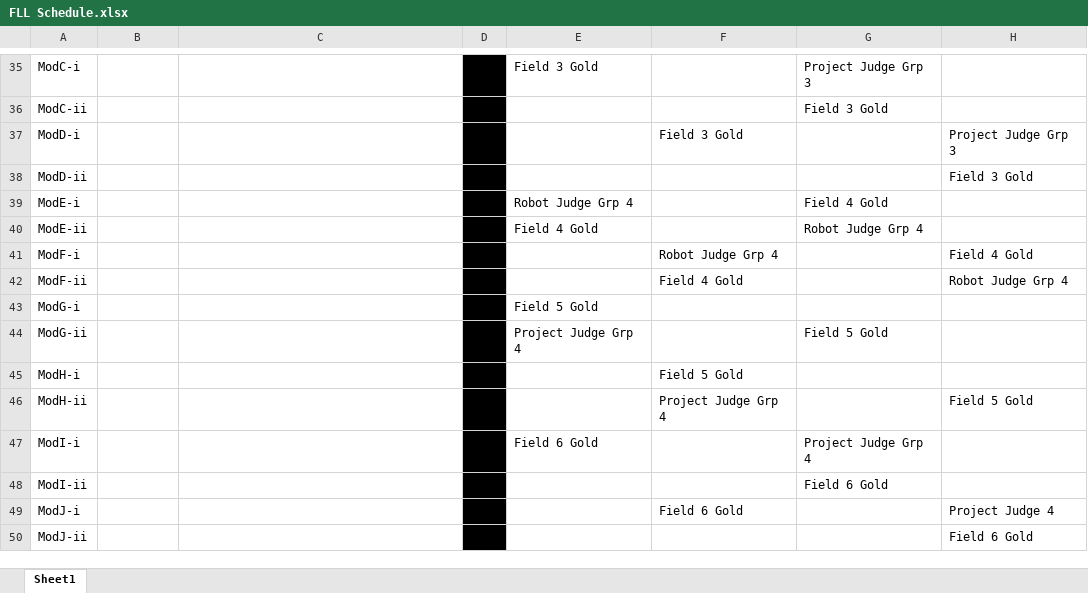
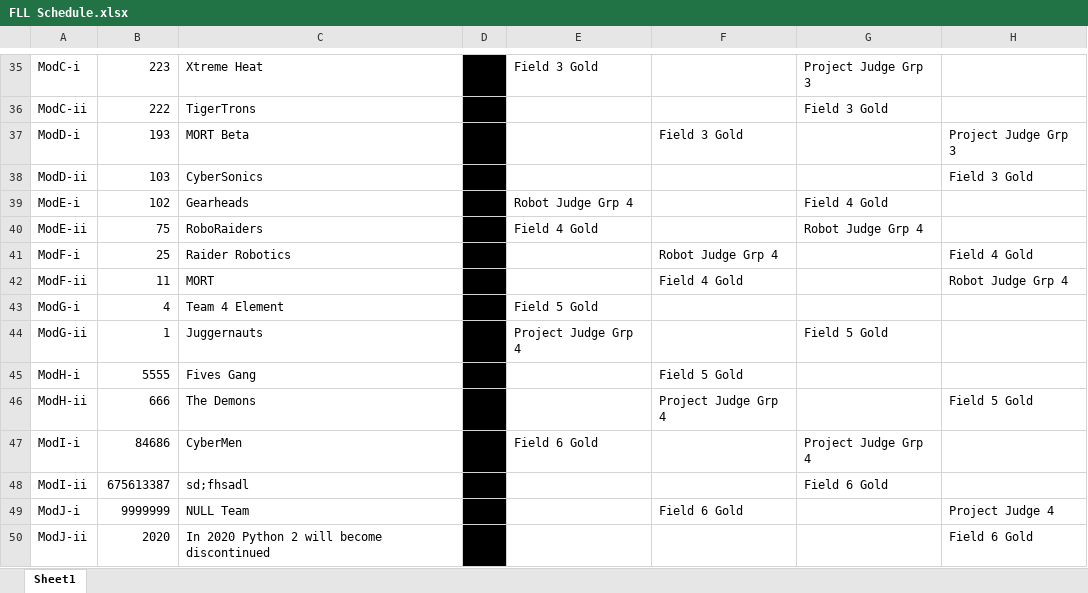
Before and after one commit to JakeGads/FLLTuneUpScheduleChecker, an Excel workbook: SRC/FLL Schedule.xlsx, sheet Sheet1, drawn as a sheet; only a part is shown, gaps mark what is left out; values as stored, in another font and other column widths than the file's, no borders; the diff covers the shown part only; the diff names each change by its address in the sheet, - before the commit and + after, or states it on an @@ line.

Commit message:
finished the team writeouts

```diff
--- a/SRC/FLL Schedule.xlsx (sheet Sheet1)
+++ b/SRC/FLL Schedule.xlsx (sheet Sheet1)
-B35: (empty)
+B35: 223
-C35: (empty)
+C35: Xtreme Heat
-B36: (empty)
+B36: 222
-C36: (empty)
+C36: TigerTrons
-B37: (empty)
+B37: 193
-C37: (empty)
+C37: MORT Beta
-B38: (empty)
+B38: 103
-C38: (empty)
+C38: CyberSonics
-B39: (empty)
+B39: 102
-C39: (empty)
+C39: Gearheads
-B40: (empty)
+B40: 75
-C40: (empty)
+C40: RoboRaiders
-B41: (empty)
+B41: 25
-C41: (empty)
+C41: Raider Robotics
-B42: (empty)
+B42: 11
-C42: (empty)
+C42: MORT
-B43: (empty)
+B43: 4
-C43: (empty)
+C43: Team 4 Element
-B44: (empty)
+B44: 1
-C44: (empty)
+C44: Juggernauts
-B45: (empty)
+B45: 5555
-C45: (empty)
+C45: Fives Gang
-B46: (empty)
+B46: 666
-C46: (empty)
+C46: The Demons
-B47: (empty)
+B47: 84686
-C47: (empty)
+C47: CyberMen
-B48: (empty)
+B48: 675613387
-C48: (empty)
+C48: sd;fhsadl
-B49: (empty)
+B49: 9999999
-C49: (empty)
+C49: NULL Team
-B50: (empty)
+B50: 2020
-C50: (empty)
+C50: In 2020 Python 2 will become discontinued
```
Also changed, not shown: 64 edited cells elsewhere in this sheet, 3 other files.
